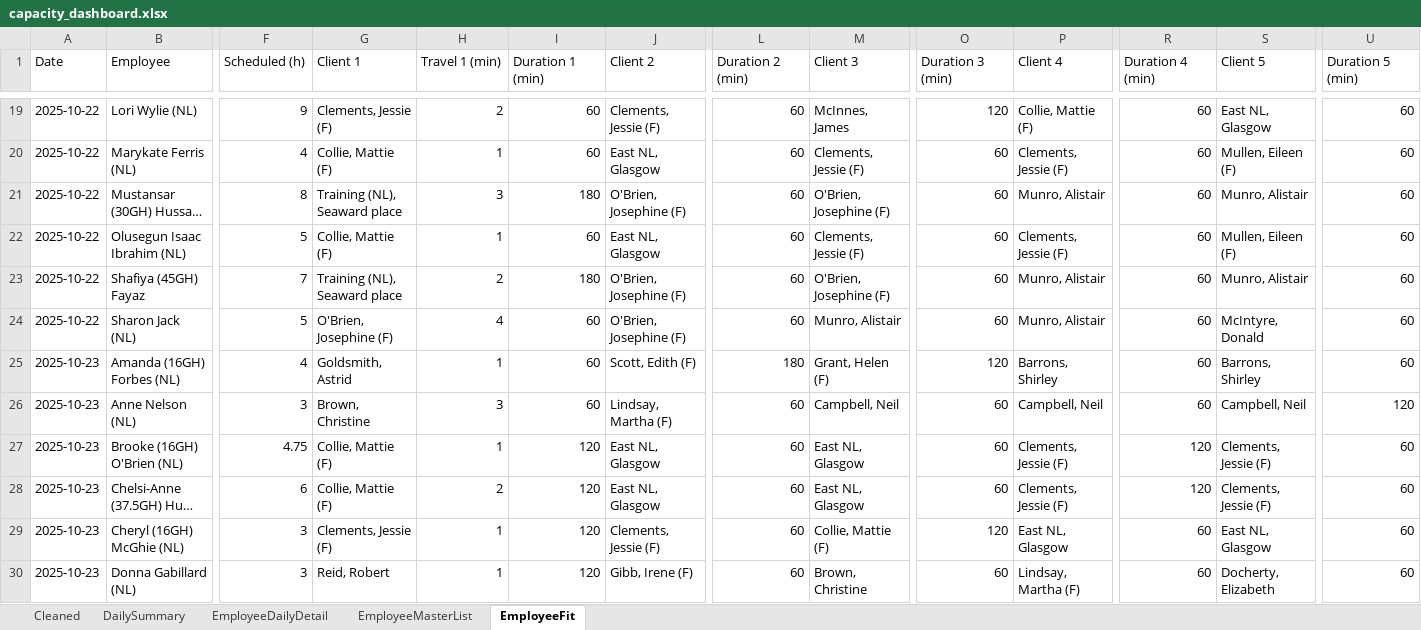
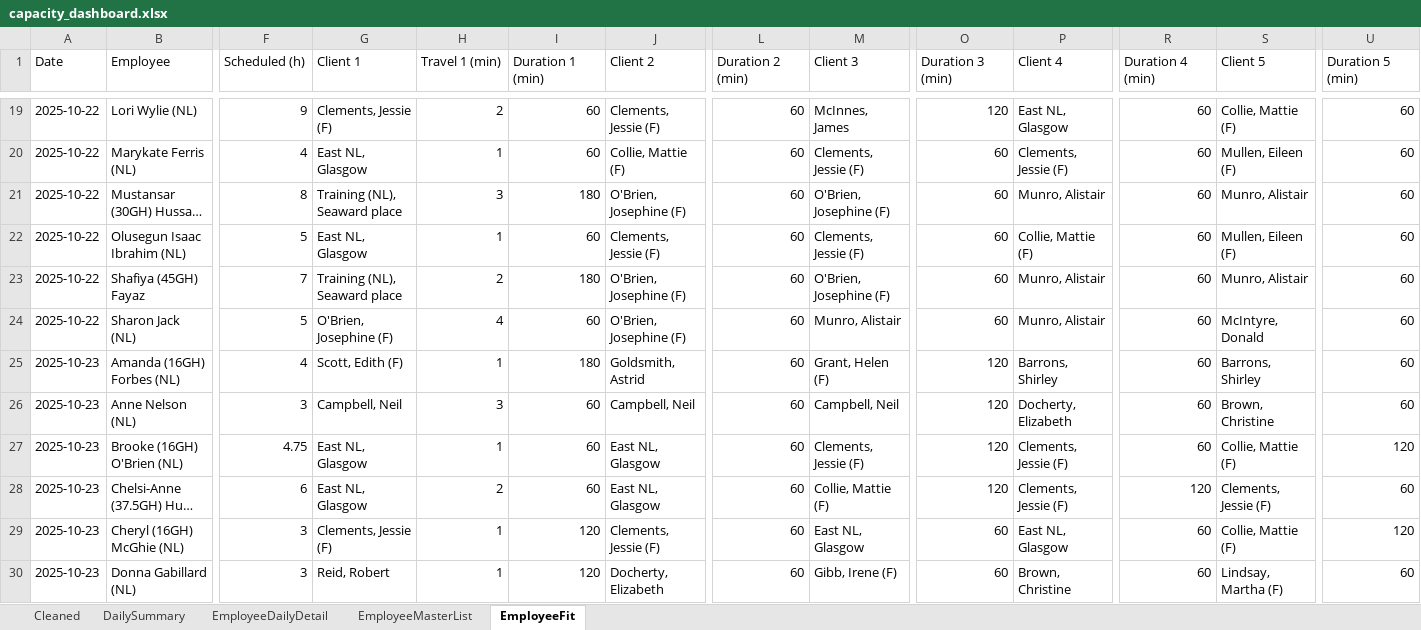
Before and after one commit to Mustansar-tech/CareCapacity, an Excel workbook: capacity_dashboard.xlsx, sheet EmployeeFit, drawn as a sheet; only a part is shown, gaps mark what is left out; long unchanged cells end in …; values as stored, in another font and other column widths than the file's, no borders; the diff covers the shown part only; the diff names each change by its address in the sheet, - before the commit and + after, or states it on an @@ line.

```diff
--- a/capacity_dashboard.xlsx (sheet EmployeeFit)
+++ b/capacity_dashboard.xlsx (sheet EmployeeFit)
-P19 (Client 4): Collie, Mattie (F)
+P19 (Client 4): East NL, Glasgow
-S19 (Client 5): East NL, Glasgow
+S19 (Client 5): Collie, Mattie (F)
-G20 (Client 1): Collie, Mattie (F)
+G20 (Client 1): East NL, Glasgow
-J20 (Client 2): East NL, Glasgow
+J20 (Client 2): Collie, Mattie (F)
-G22 (Client 1): Collie, Mattie (F)
+G22 (Client 1): East NL, Glasgow
-J22 (Client 2): East NL, Glasgow
+J22 (Client 2): Clements, Jessie (F)
-P22 (Client 4): Clements, Jessie (F)
+P22 (Client 4): Collie, Mattie (F)
-G25 (Client 1): Goldsmith, Astrid
+G25 (Client 1): Scott, Edith (F)
-I25 (Duration 1 (min)): 60
+I25 (Duration 1 (min)): 180
-J25 (Client 2): Scott, Edith (F)
+J25 (Client 2): Goldsmith, Astrid
-L25 (Duration 2 (min)): 180
+L25 (Duration 2 (min)): 60
-G26 (Client 1): Brown, Christine
+G26 (Client 1): Campbell, Neil
-J26 (Client 2): Lindsay, Martha (F)
+J26 (Client 2): Campbell, Neil
-O26:O28 (Duration 3 (min)): 60
+O26:O28 (Duration 3 (min)): 120
-P26 (Client 4): Campbell, Neil
+P26 (Client 4): Docherty, Elizabeth
-S26 (Client 5): Campbell, Neil
+S26 (Client 5): Brown, Christine
-U26 (Duration 5 (min)): 120
+U26 (Duration 5 (min)): 60
-G27:G28 (Client 1): Collie, Mattie (F)
+G27:G28 (Client 1): East NL, Glasgow
-I27:I28 (Duration 1 (min)): 120
+I27:I28 (Duration 1 (min)): 60
-M27 (Client 3): East NL, Glasgow
+M27 (Client 3): Clements, Jessie (F)
-R27 (Duration 4 (min)): 120
+R27 (Duration 4 (min)): 60
-S27 (Client 5): Clements, Jessie (F)
+S27 (Client 5): Collie, Mattie (F)
-U27 (Duration 5 (min)): 60
+U27 (Duration 5 (min)): 120
-M28 (Client 3): East NL, Glasgow
+M28 (Client 3): Collie, Mattie (F)
-M29 (Client 3): Collie, Mattie (F)
+M29 (Client 3): East NL, Glasgow
-O29 (Duration 3 (min)): 120
+O29 (Duration 3 (min)): 60
-S29 (Client 5): East NL, Glasgow
+S29 (Client 5): Collie, Mattie (F)
-U29 (Duration 5 (min)): 60
+U29 (Duration 5 (min)): 120
-J30 (Client 2): Gibb, Irene (F)
+J30 (Client 2): Docherty, Elizabeth
-M30 (Client 3): Brown, Christine
+M30 (Client 3): Gibb, Irene (F)
-P30 (Client 4): Lindsay, Martha (F)
+P30 (Client 4): Brown, Christine
-S30 (Client 5): Docherty, Elizabeth
+S30 (Client 5): Lindsay, Martha (F)
```
Also changed, not shown: 95 edited cells elsewhere in this sheet.
